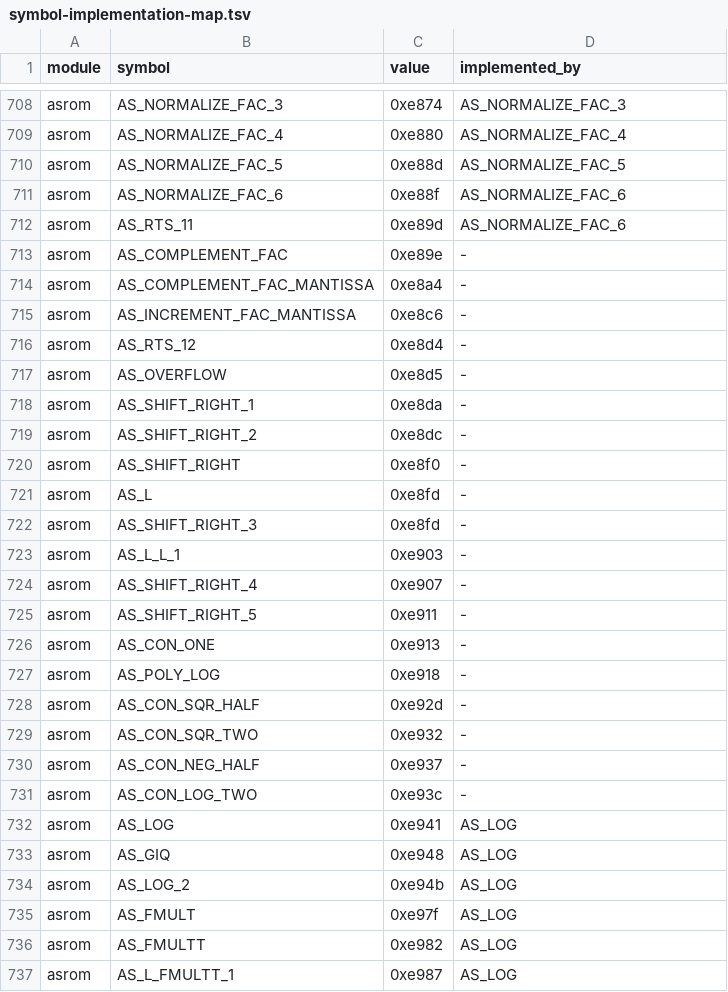
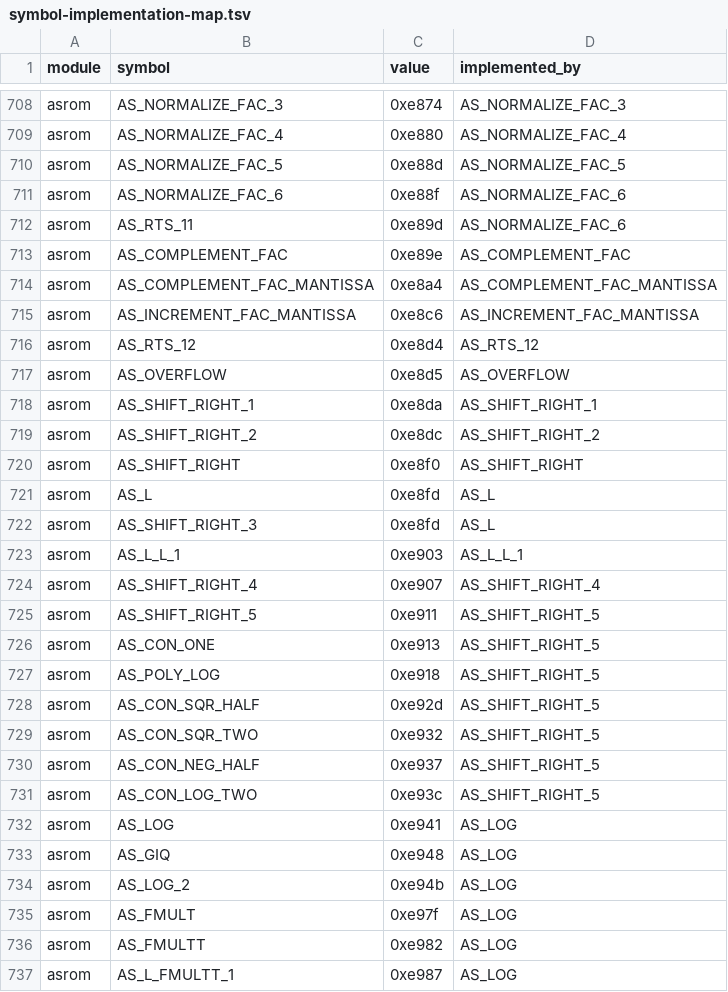
Before and after one commit to khmseu/ApplesoftNG, a TSV file: docs/symbol-implementation-map.tsv, drawn as a sheet; only a part is shown, gaps mark what is left out.

```diff
--- a/docs/symbol-implementation-map.tsv
+++ b/docs/symbol-implementation-map.tsv
@@ -712,21 +712,21 @@ asrom	AS_NORMALIZE_FAC_6	0xe88f	AS_NORMALIZE_FAC_6
 asrom	AS_RTS_11	0xe89d	AS_NORMALIZE_FAC_6
-asrom	AS_COMPLEMENT_FAC	0xe89e	-
-asrom	AS_COMPLEMENT_FAC_MANTISSA	0xe8a4	-
-asrom	AS_INCREMENT_FAC_MANTISSA	0xe8c6	-
-asrom	AS_RTS_12	0xe8d4	-
-asrom	AS_OVERFLOW	0xe8d5	-
-asrom	AS_SHIFT_RIGHT_1	0xe8da	-
-asrom	AS_SHIFT_RIGHT_2	0xe8dc	-
-asrom	AS_SHIFT_RIGHT	0xe8f0	-
-asrom	AS_L	0xe8fd	-
-asrom	AS_SHIFT_RIGHT_3	0xe8fd	-
-asrom	AS_L_L_1	0xe903	-
-asrom	AS_SHIFT_RIGHT_4	0xe907	-
-asrom	AS_SHIFT_RIGHT_5	0xe911	-
-asrom	AS_CON_ONE	0xe913	-
-asrom	AS_POLY_LOG	0xe918	-
-asrom	AS_CON_SQR_HALF	0xe92d	-
-asrom	AS_CON_SQR_TWO	0xe932	-
-asrom	AS_CON_NEG_HALF	0xe937	-
-asrom	AS_CON_LOG_TWO	0xe93c	-
+asrom	AS_COMPLEMENT_FAC	0xe89e	AS_COMPLEMENT_FAC
+asrom	AS_COMPLEMENT_FAC_MANTISSA	0xe8a4	AS_COMPLEMENT_FAC_MANTISSA
+asrom	AS_INCREMENT_FAC_MANTISSA	0xe8c6	AS_INCREMENT_FAC_MANTISSA
+asrom	AS_RTS_12	0xe8d4	AS_RTS_12
+asrom	AS_OVERFLOW	0xe8d5	AS_OVERFLOW
+asrom	AS_SHIFT_RIGHT_1	0xe8da	AS_SHIFT_RIGHT_1
+asrom	AS_SHIFT_RIGHT_2	0xe8dc	AS_SHIFT_RIGHT_2
+asrom	AS_SHIFT_RIGHT	0xe8f0	AS_SHIFT_RIGHT
+asrom	AS_L	0xe8fd	AS_L
+asrom	AS_SHIFT_RIGHT_3	0xe8fd	AS_L
+asrom	AS_L_L_1	0xe903	AS_L_L_1
+asrom	AS_SHIFT_RIGHT_4	0xe907	AS_SHIFT_RIGHT_4
+asrom	AS_SHIFT_RIGHT_5	0xe911	AS_SHIFT_RIGHT_5
+asrom	AS_CON_ONE	0xe913	AS_SHIFT_RIGHT_5
+asrom	AS_POLY_LOG	0xe918	AS_SHIFT_RIGHT_5
+asrom	AS_CON_SQR_HALF	0xe92d	AS_SHIFT_RIGHT_5
+asrom	AS_CON_SQR_TWO	0xe932	AS_SHIFT_RIGHT_5
+asrom	AS_CON_NEG_HALF	0xe937	AS_SHIFT_RIGHT_5
+asrom	AS_CON_LOG_TWO	0xe93c	AS_SHIFT_RIGHT_5
 asrom	AS_LOG	0xe941	AS_LOG
```
Also changed, not shown: docs/symbol-implementation-map-claims.tsv, 2 other files.
